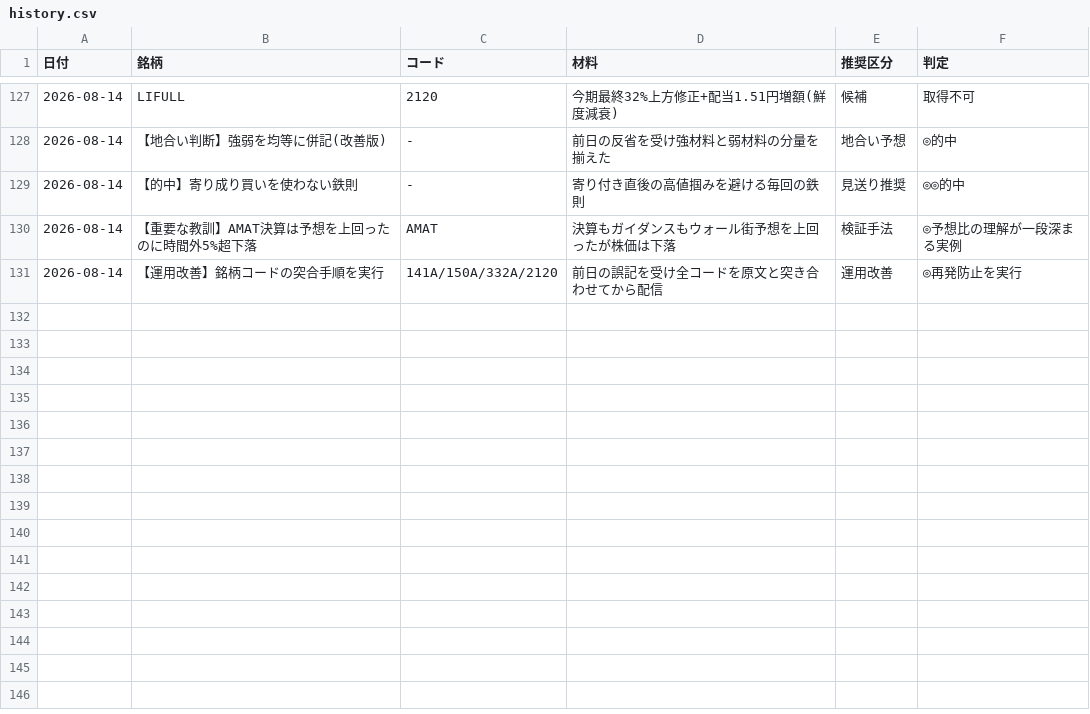
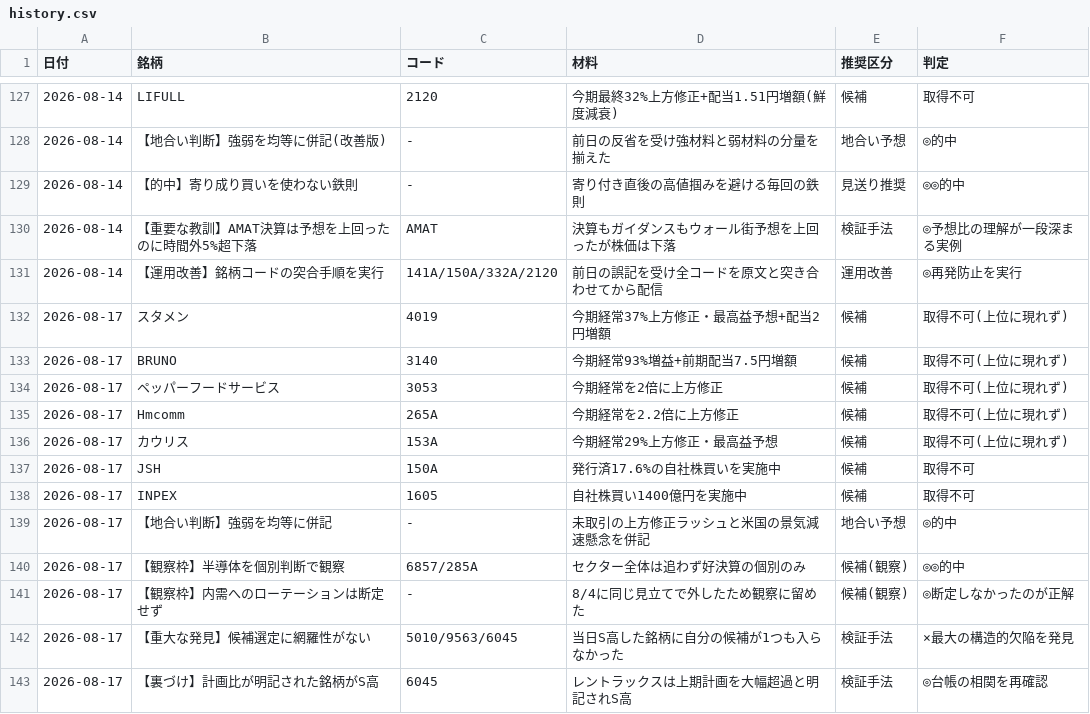
Before and after one commit to OGAKUZU/ogakuzu.github.io, a CSV file: automation/ledger/history.csv, drawn as a sheet; only a part is shown, gaps mark what is left out.

```diff
--- a/automation/ledger/history.csv
+++ b/automation/ledger/history.csv
@@ -131 +131,13 @@
 2026-08-14,【運用改善】銘柄コードの突合手順を実行,141A/150A/332A/2120,前日の誤記を受け全コードを原文と突き合わせてから配信,運用改善,◎再発防止を実行
+2026-08-17,スタメン,4019,今期経常37%上方修正・最高益予想+配当2円増額,候補,取得不可(上位に現れず)
+2026-08-17,BRUNO,3140,今期経常93%増益+前期配当7.5円増額,候補,取得不可(上位に現れず)
+2026-08-17,ペッパーフードサービス,3053,今期経常を2倍に上方修正,候補,取得不可(上位に現れず)
+2026-08-17,Hmcomm,265A,今期経常を2.2倍に上方修正,候補,取得不可(上位に現れず)
+2026-08-17,カウリス,153A,今期経常29%上方修正・最高益予想,候補,取得不可(上位に現れず)
+2026-08-17,JSH,150A,発行済17.6%の自社株買いを実施中,候補,取得不可
+2026-08-17,INPEX,1605,自社株買い1400億円を実施中,候補,取得不可
+2026-08-17,【地合い判断】強弱を均等に併記,-,未取引の上方修正ラッシュと米国の景気減速懸念を併記,地合い予想,◎的中
+2026-08-17,【観察枠】半導体を個別判断で観察,6857/285A,セクター全体は追わず好決算の個別のみ,候補(観察),◎◎的中
+2026-08-17,【観察枠】内需へのローテーションは断定せず,-,8/4に同じ見立てで外したため観察に留めた,候補(観察),◎断定しなかったのが正解
+2026-08-17,【重大な発見】候補選定に網羅性がない,5010/9563/6045,当日S高した銘柄に自分の候補が1つも入らなかった,検証手法,×最大の構造的欠陥を発見
+2026-08-17,【裏づけ】計画比が明記された銘柄がS高,6045,レントラックスは上期計画を大幅超過と明記されS高,検証手法,◎台帳の相関を再確認
```
